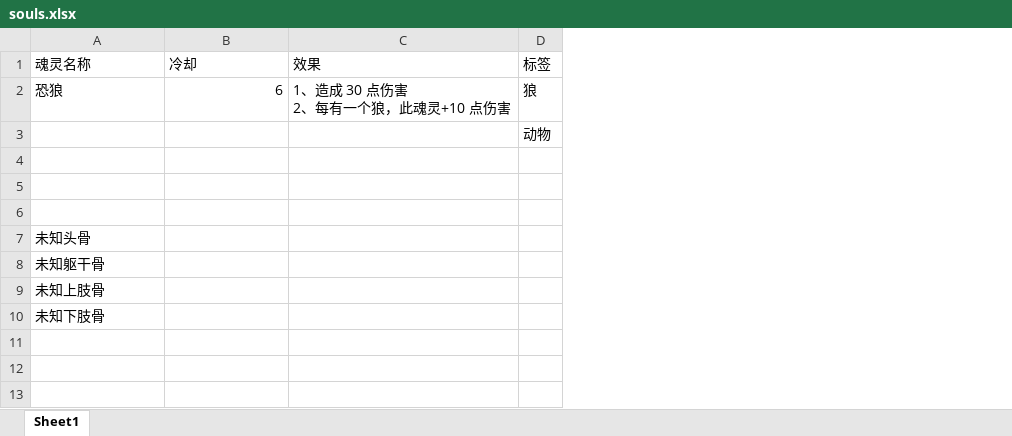
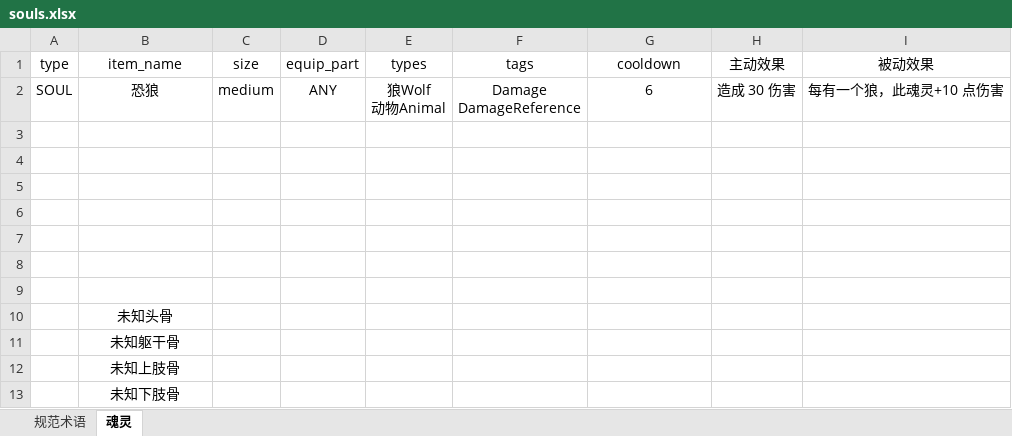
Before and after one commit to HUOFAQIU/idle_around, an Excel workbook: DOC/archive/souls.xlsx, sheet 魂灵, drawn as a sheet; values as stored, in another font and other column widths than the file's, no borders; charts and pictures not drawn; removed rows and columns are numbered as before the commit, all else as after; ↵ is a line break in a cell; the diff names each change by its address in the sheet, - before the commit and + after, or states it on an @@ line.

```diff
--- a/DOC/archive/souls.xlsx (sheet 魂灵)
+++ b/DOC/archive/souls.xlsx (sheet 魂灵)
-sheet tab: Sheet1
+sheet tab: 魂灵
+sheet tab: 规范术语
+column A, row 2: SOUL
+column C, row 2: medium
+column D, row 2: ANY
+column E, row 2: 狼Wolf ↵ 动物Animal
+column F, row 2: Damage ↵ DamageReference
-column C, row 2: 1、造成 30 点伤害 ↵ 2、每有一个狼，此魂灵+10 点伤害
-column D, rows 2-3: 狼 | 动物
+column H, row 2: 造成 30 伤害
+column I, row 2: 每有一个狼，此魂灵+10 点伤害
-row 1: 魂灵名称 | 冷却 | 效果 | 标签
+row 1: type | item_name | size | equip_part | types | tags | cooldown | 主动效果 | 被动效果
-B2 alignment: left
+B2 alignment: center
-G2 alignment: right
+G2 alignment: center
+row 3: (empty)
+row 4: (empty)
+row 5: (empty)
-B10:B13 alignment: left
+B10:B13 alignment: center
```
Also changed, not shown: charts or pictures, 40 other files.
